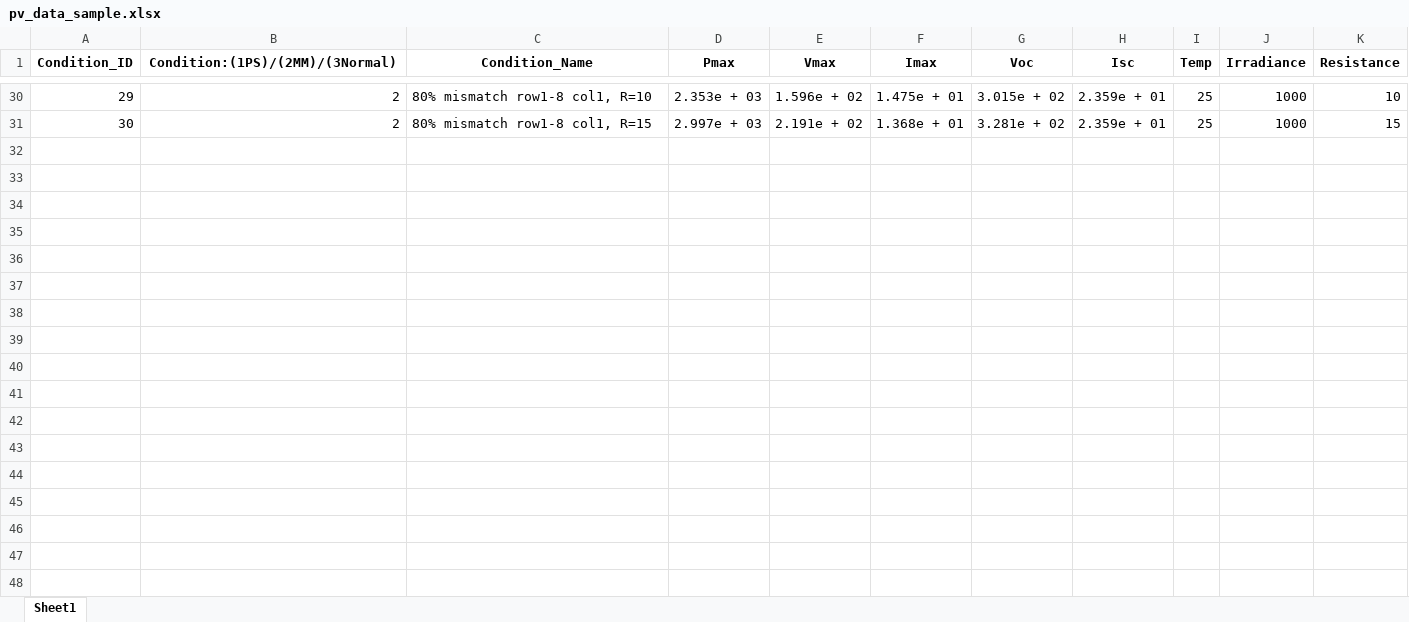
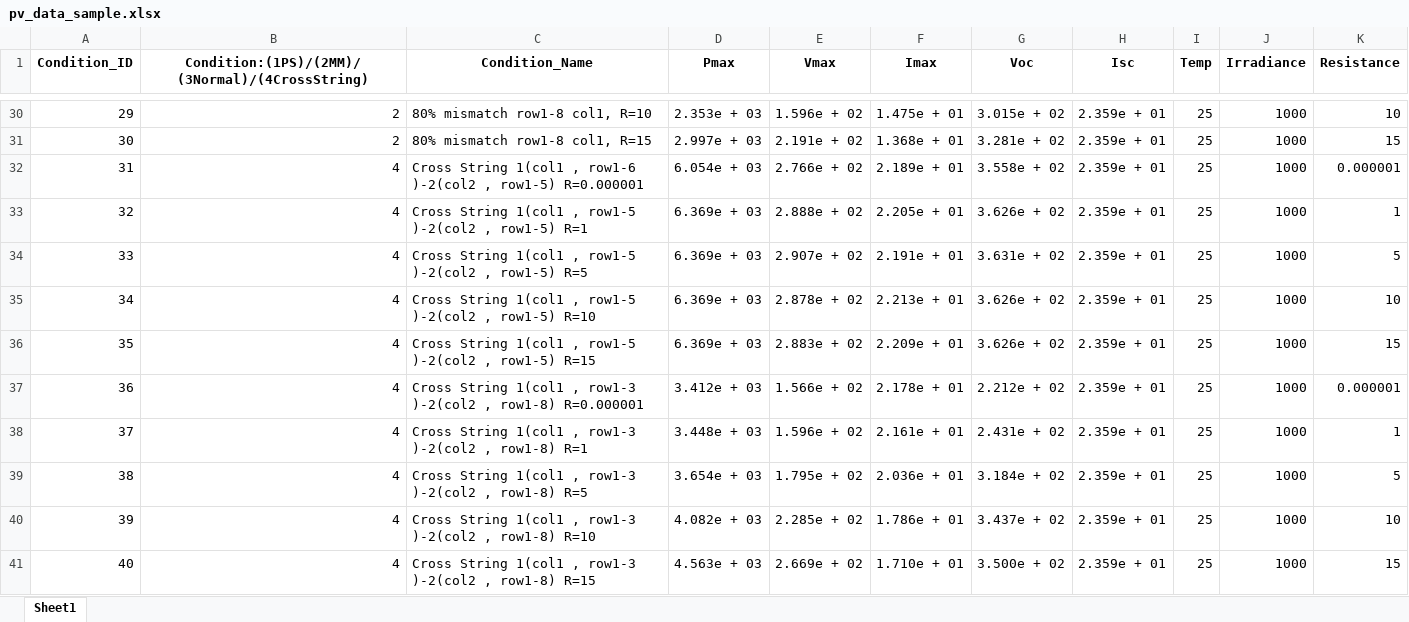
Before and after one commit to Rohitnegi51/group_project, an Excel workbook: data/pv_data_sample.xlsx, sheet Sheet1, drawn as a sheet; only a part is shown, gaps mark what is left out; values as stored, in another font and other column widths than the file's, no borders; the diff covers the shown part only; the diff names each change by its address in the sheet, - before the commit and + after, or states it on an @@ line.

Commit message:
updated data (more cases)

```diff
--- a/data/pv_data_sample.xlsx (sheet Sheet1)
+++ b/data/pv_data_sample.xlsx (sheet Sheet1)
-B1: Condition:(1PS)/(2MM)/(3Normal)
+B1: Condition:(1PS)/(2MM)/(3Normal)/(4CrossString)
+row 32: 31 | 4 | Cross String 1(col1 , row1-6 )-2(col2 , row1-5) R=0.000001 | 6.054e + 03 | 2.766e + 02 | 2.189e + 01 | 3.558e + 02 | 2.359e + 01 | 25 | 1000 | 0.000001
+row 33: 32 | 4 | Cross String 1(col1 , row1-5 )-2(col2 , row1-5) R=1 | 6.369e + 03 | 2.888e + 02 | 2.205e + 01 | 3.626e + 02 | 2.359e + 01 | 25 | 1000 | 1
+row 34: 33 | 4 | Cross String 1(col1 , row1-5 )-2(col2 , row1-5) R=5 | 6.369e + 03 | 2.907e + 02 | 2.191e + 01 | 3.631e + 02 | 2.359e + 01 | 25 | 1000 | 5
+row 35: 34 | 4 | Cross String 1(col1 , row1-5 )-2(col2 , row1-5) R=10 | 6.369e + 03 | 2.878e + 02 | 2.213e + 01 | 3.626e + 02 | 2.359e + 01 | 25 | 1000 | 10
+row 36: 35 | 4 | Cross String 1(col1 , row1-5 )-2(col2 , row1-5) R=15 | 6.369e + 03 | 2.883e + 02 | 2.209e + 01 | 3.626e + 02 | 2.359e + 01 | 25 | 1000 | 15
+row 37: 36 | 4 | Cross String 1(col1 , row1-3 )-2(col2 , row1-8) R=0.000001 | 3.412e + 03 | 1.566e + 02 | 2.178e + 01 | 2.212e + 02 | 2.359e + 01 | 25 | 1000 | 0.000001
+row 38: 37 | 4 | Cross String 1(col1 , row1-3 )-2(col2 , row1-8) R=1 | 3.448e + 03 | 1.596e + 02 | 2.161e + 01 | 2.431e + 02 | 2.359e + 01 | 25 | 1000 | 1
+row 39: 38 | 4 | Cross String 1(col1 , row1-3 )-2(col2 , row1-8) R=5 | 3.654e + 03 | 1.795e + 02 | 2.036e + 01 | 3.184e + 02 | 2.359e + 01 | 25 | 1000 | 5
+row 40: 39 | 4 | Cross String 1(col1 , row1-3 )-2(col2 , row1-8) R=10 | 4.082e + 03 | 2.285e + 02 | 1.786e + 01 | 3.437e + 02 | 2.359e + 01 | 25 | 1000 | 10
+row 41: 40 | 4 | Cross String 1(col1 , row1-3 )-2(col2 , row1-8) R=15 | 4.563e + 03 | 2.669e + 02 | 1.710e + 01 | 3.500e + 02 | 2.359e + 01 | 25 | 1000 | 15
```
Also changed, not shown: 20 added rows elsewhere in this sheet, 1 other file.
